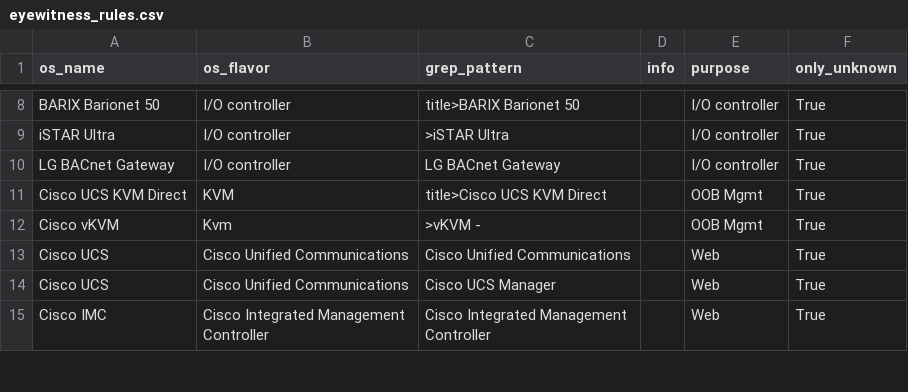
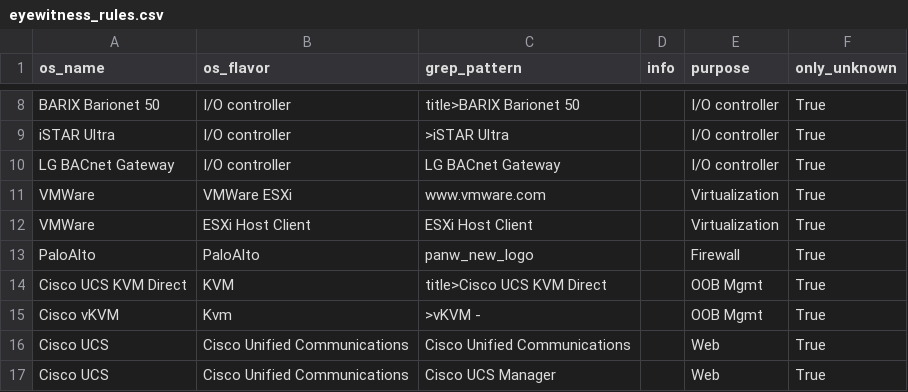
Before and after one commit to mvdevnull/sniper, a CSV file: conf/eyewitness_rules.csv, drawn as a sheet; only a part is shown, gaps mark what is left out; the shorter side is filled out with more unchanged rows.

Commit message:
Update eyewitness_rules.csv

```diff
--- a/conf/eyewitness_rules.csv
+++ b/conf/eyewitness_rules.csv
@@ -10,2 +10,5 @@ iSTAR Ultra,I/O controller,>iSTAR Ultra,,I/O controller,True
 LG BACnet Gateway,I/O controller,LG BACnet Gateway,,I/O controller,True
+VMWare,VMWare ESXi,www.vmware.com,,Virtualization,True
+VMWare,ESXi Host Client,ESXi Host Client,,Virtualization,True
+PaloAlto,PaloAlto,panw_new_logo,,Firewall,True
 Cisco UCS KVM Direct,KVM,title>Cisco UCS KVM Direct,,OOB Mgmt,True
```
